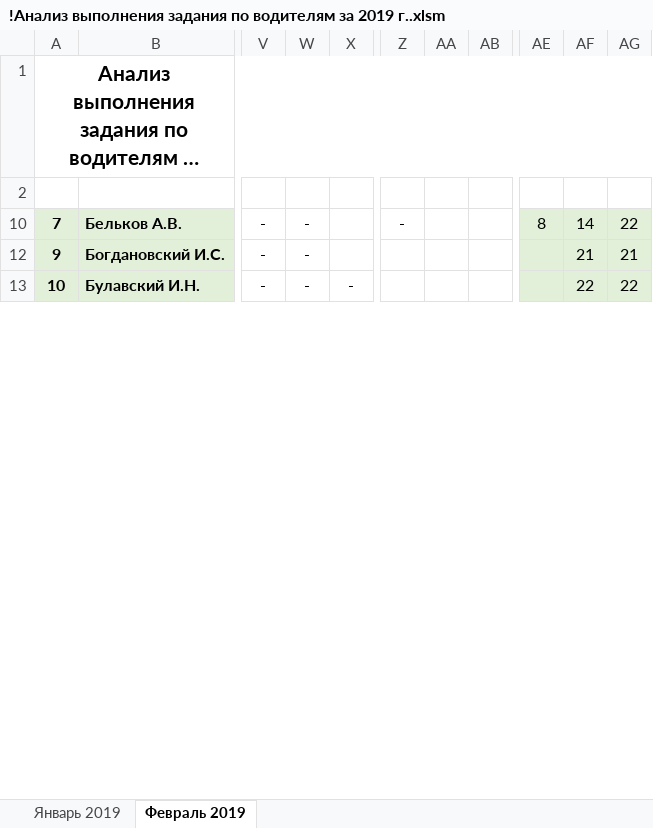
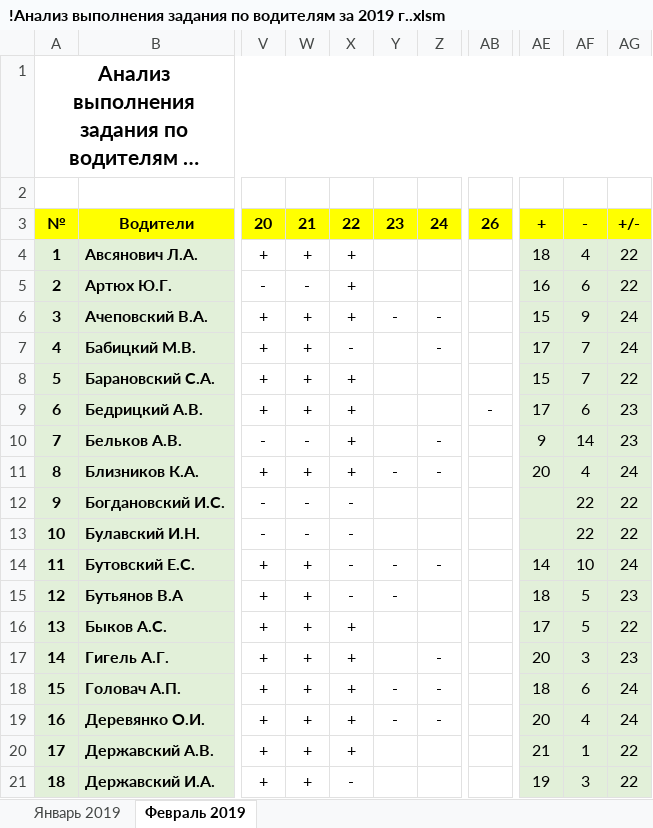
Before and after one commit to Autopark18/___MyDocuments___, an Excel workbook: Табели/!Анализ выполнения задания по водителям за 2019 г..xlsm, sheet Февраль 2019, drawn as a sheet; only a part is shown, gaps mark what is left out; long unchanged cells end in …; values as stored, in another font and other column widths than the file's, no borders; conditional formats not drawn; removed rows and columns are numbered as before the commit, all else as after; rows hold the shown columns only; the diff covers the shown part only; the diff names each change by its address in the sheet, - before the commit and + after, or states it on an @@ line.

```diff
--- a/Табели/!Анализ выполнения задания по водителям за 2019 г..xlsm (sheet Февраль 2019)
+++ b/Табели/!Анализ выполнения задания по водителям за 2019 г..xlsm (sheet Февраль 2019)
+column W, row 10: -; rows 12-13: - | -
+column X, row 10: +; rows 12-13: - | -
-column X, row 13: -
+column Z, row 10: -
-column AA, empty
-column AB, empty
@@ row 3 unhidden: № | Водители | 20 | 21 | 22 | 23 | 24 | 26 | + | - | +/- @@
+row 4: 1 | Авсянович Л.А. | + | + | + |  |  |  | 18 | 4 | 22
+row 5: 2 | Артюх Ю.Г. | - | - | + |  |  |  | 16 | 6 | 22
+row 6: 3 | Ачеповский В.А. | + | + | + | - | - |  | 15 | 9 | 24
+row 7: 4 | Бабицкий М.В. | + | + | - |  | - |  | 17 | 7 | 24
+row 8: 5 | Барановский С.А. | + | + | + |  |  |  | 15 | 7 | 22
+row 9: 6 | Бедрицкий А.В. | + | + | + |  |  | - | 17 | 6 | 23
-Y10: -
+Y10: (empty)
-AB10: -
+AB10: (empty)
-AE10: 8
+AE10: 9
-AG10: 22
+AG10: 23
+row 11: 8 | Близников К.А. | + | + | + | - | - |  | 20 | 4 | 24
-Y12:Y13: -
+Y12:Y13: (empty)
-AF12: 21
+AF12: 22
-AG12: 21
+AG12: 22
+row 14: 11 | Бутовский Е.С. | + | + | - | - | - |  | 14 | 10 | 24
@@ row 15 unhidden: 12 | Бутьянов В.А | + | + | - | - |  |  | 18 | 5 | 23 @@
+row 16: 13 | Быков А.С. | + | + | + |  |  |  | 17 | 5 | 22
+row 17: 14 | Гигель А.Г. | + | + | + |  | - |  | 20 | 3 | 23
+row 18: 15 | Головач А.П. | + | + | + | - | - |  | 18 | 6 | 24
+row 19: 16 | Деревянко О.И. | + | + | + | - | - |  | 20 | 4 | 24
+row 20: 17 | Державский А.В. | + | + | + |  |  |  | 21 | 1 | 22
+row 21: 18 | Державский И.А. | + | + | - |  |  |  | 19 | 3 | 22
```
Also changed, not shown: 25 added rows, 6 hidden or unhidden rows and 43 edited cells elsewhere in this sheet, hidden cells, Табели/!Табель не работающих АСДУ за 2019 г..xlsm, 5 other files.
